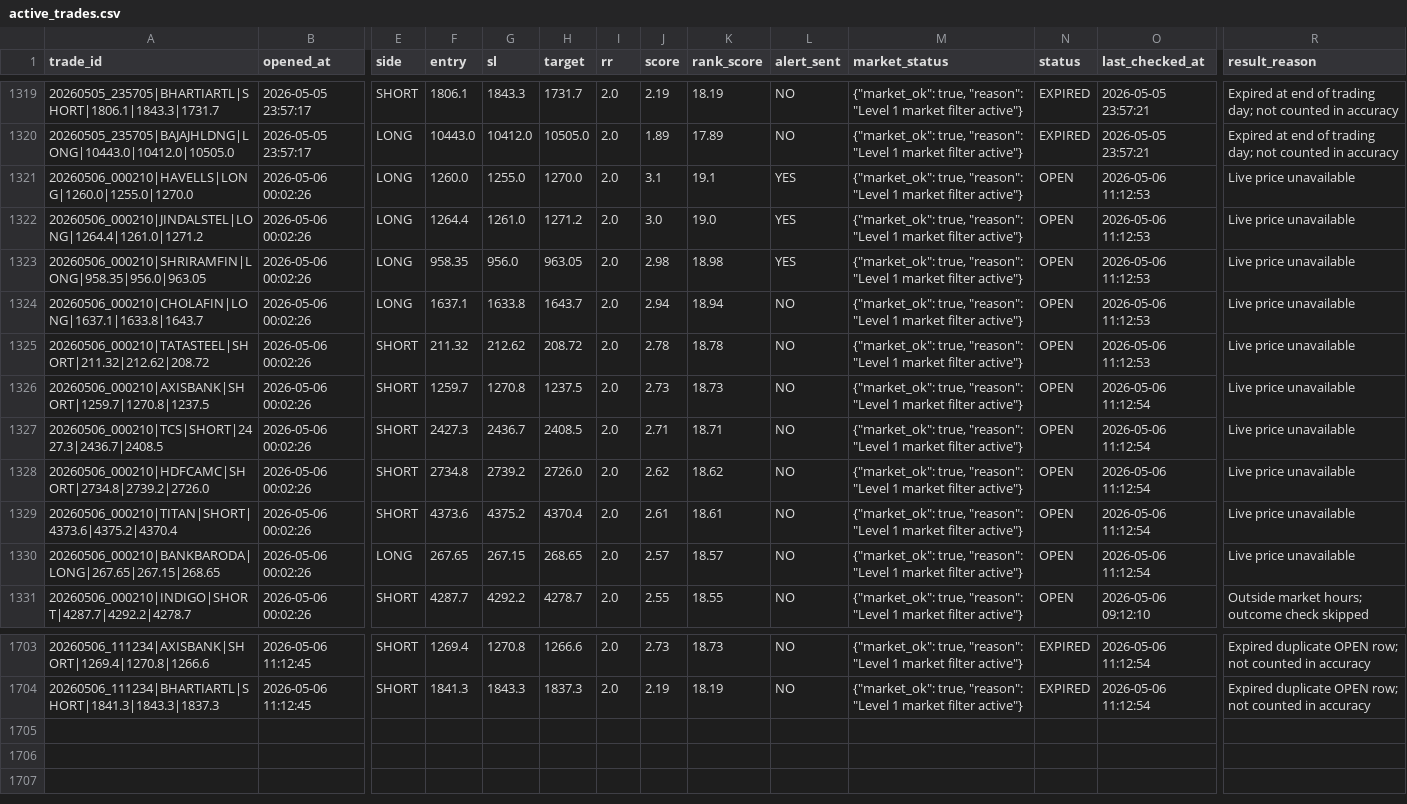
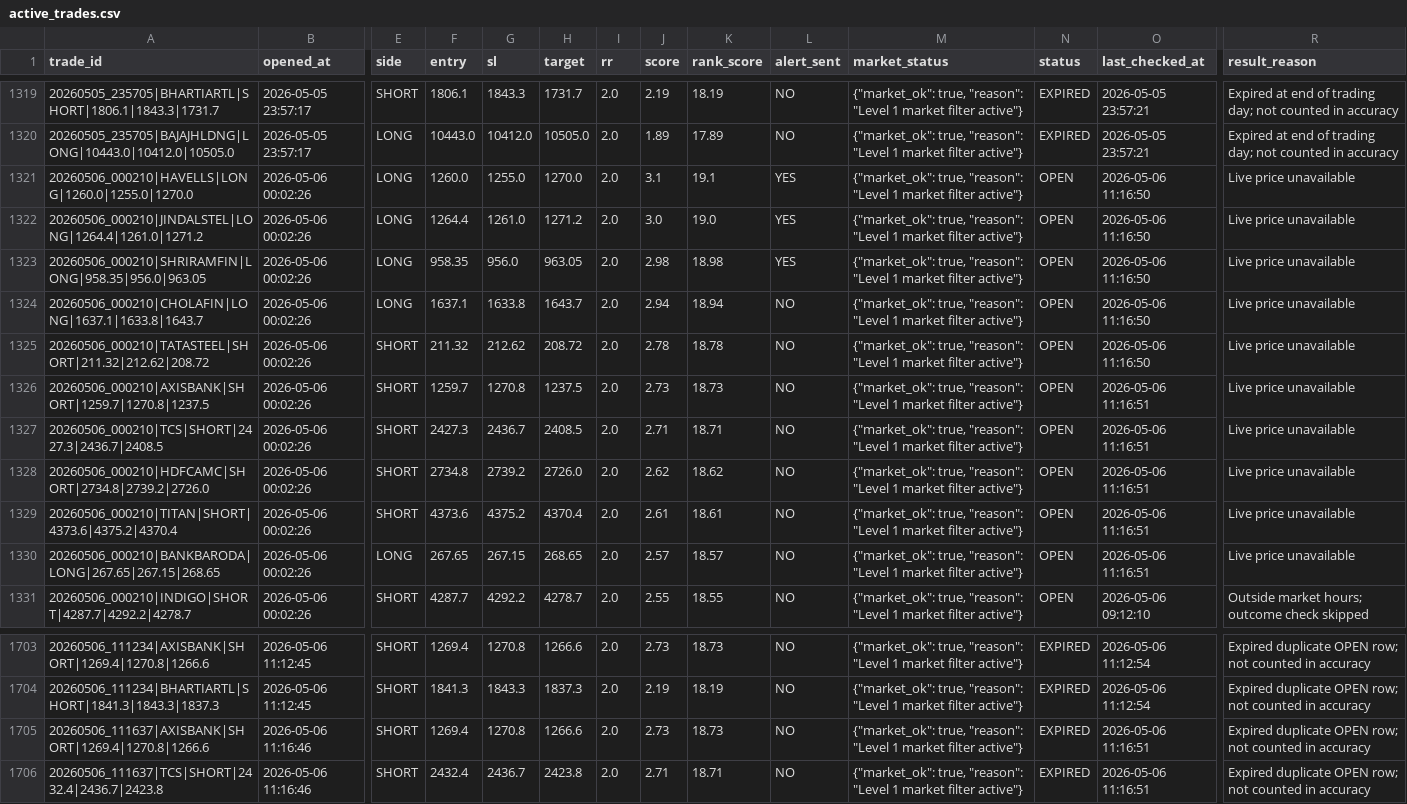
Before and after one commit to arikrixh-real/titan-bot, a CSV file: data/journals/active_trades.csv, drawn as a sheet; only a part is shown, gaps mark what is left out; rows hold the shown columns only; the diff names each change by its address in the sheet, - before the commit and + after, or states it on an @@ line.

```diff
--- a/data/journals/active_trades.csv
+++ b/data/journals/active_trades.csv
-O1321:O1325 (last_checked_at): 2026-05-06 11:12:53
+O1321:O1325 (last_checked_at): 2026-05-06 11:16:50
-O1326:O1330 (last_checked_at): 2026-05-06 11:12:54
+O1326:O1330 (last_checked_at): 2026-05-06 11:16:51
+row 1705: 20260506_111637|AXISBANK|SHORT|1269.4|1270.8|1266.6 | 2026-05-06 11:16:46 | SHORT | 1269.4 | 1270.8 | 1266.6 | 2.0 | 2.73 | 18.73 | NO | {"market_ok": true, "reason": "Level 1 market filter active"} | EXPIRED | 2026-05-06 11:16:51 | Expired duplicate OPEN row; not counted in accuracy
+row 1706: 20260506_111637|TCS|SHORT|2432.4|2436.7|2423.8 | 2026-05-06 11:16:46 | SHORT | 2432.4 | 2436.7 | 2423.8 | 2.0 | 2.71 | 18.71 | NO | {"market_ok": true, "reason": "Level 1 market filter active"} | EXPIRED | 2026-05-06 11:16:51 | Expired duplicate OPEN row; not counted in accuracy
```
Also changed, not shown: data/journals/open_trades.csv, data/journals/trade_outcomes.csv, 7 other files.
